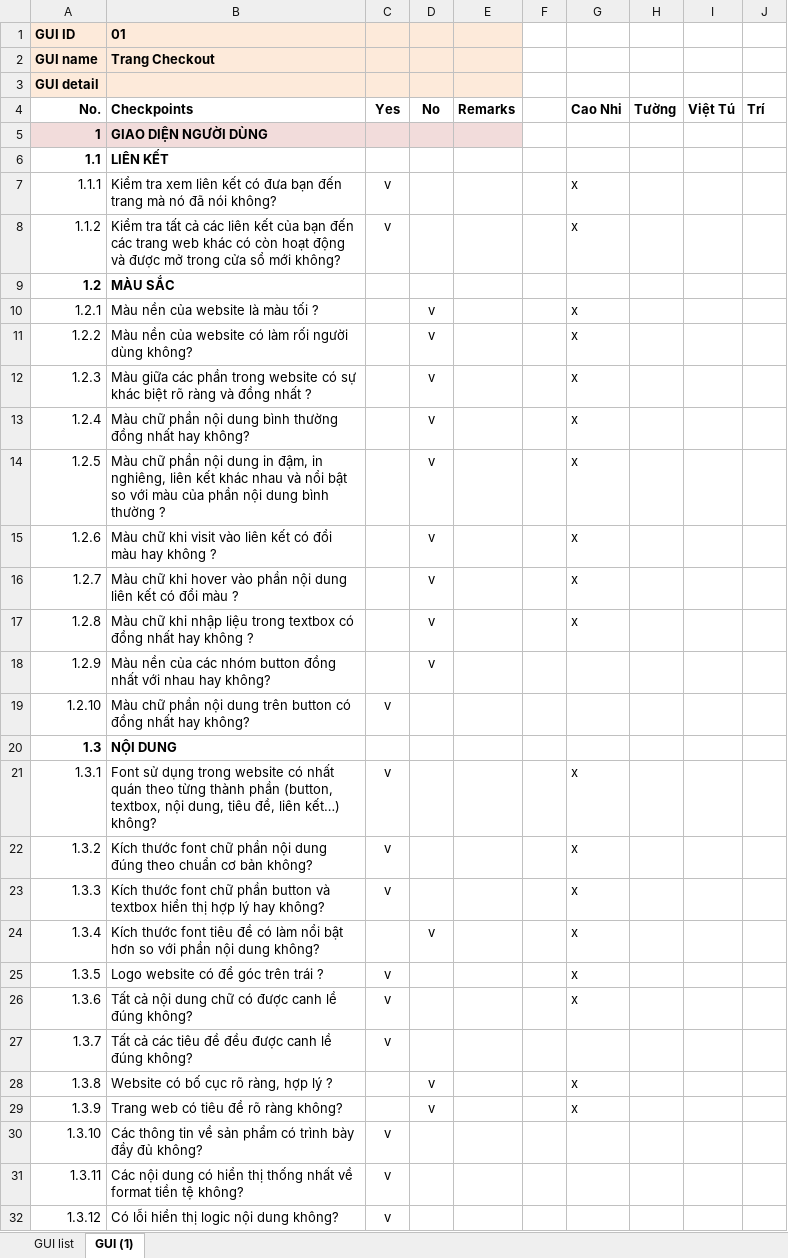
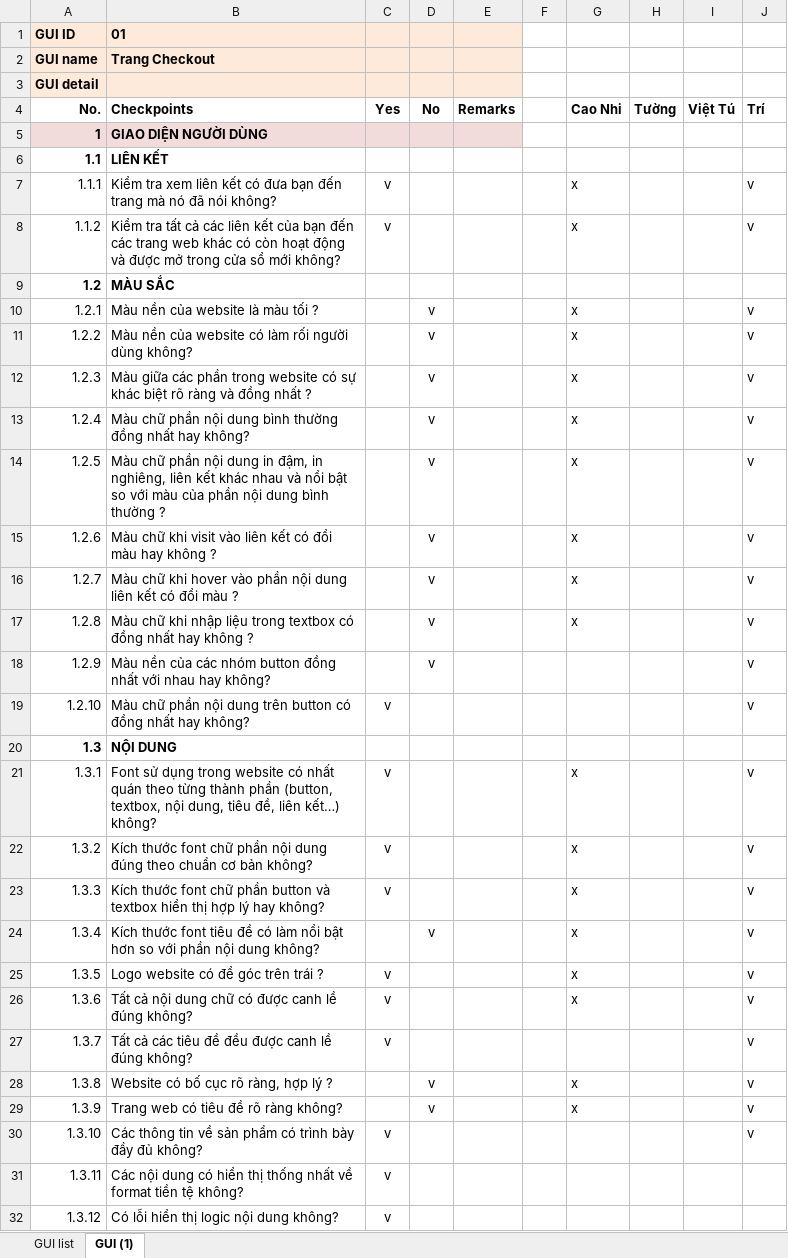
Before and after one commit to AvieTechy/Testing-PRJ-SM, an Excel workbook: project/HW4/GUI_Checklist.xlsx, sheet GUI (1), drawn as a sheet; only a part is shown; values as stored, in another font and other column widths than the file's, no borders; table styles not drawn; the diff covers the shown part only; the diff names each change by its address in the sheet, - before the commit and + after, or states it on an @@ line.

```diff
--- a/project/HW4/GUI_Checklist.xlsx (sheet GUI (1))
+++ b/project/HW4/GUI_Checklist.xlsx (sheet GUI (1))
-J7:J8 (Trí): (empty)
+J7:J8 (Trí): v
-J10:J19 (Trí): (empty)
+J10:J19 (Trí): v
-J21:J30 (Trí): (empty)
+J21:J30 (Trí): v
```
Also changed, not shown: 33 edited cells elsewhere in this sheet.
